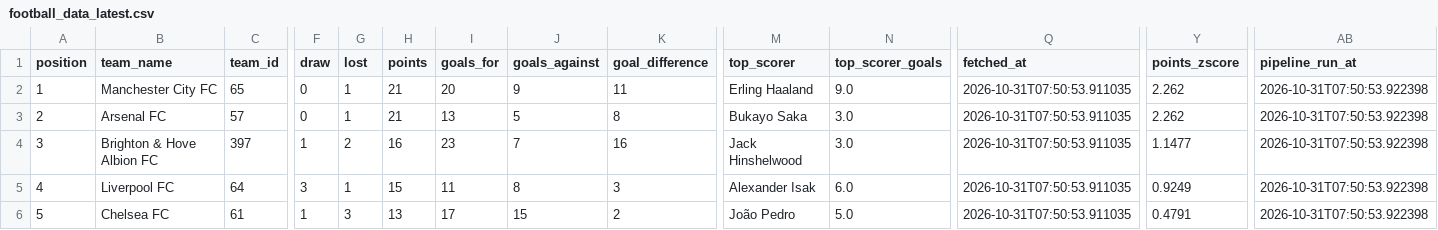
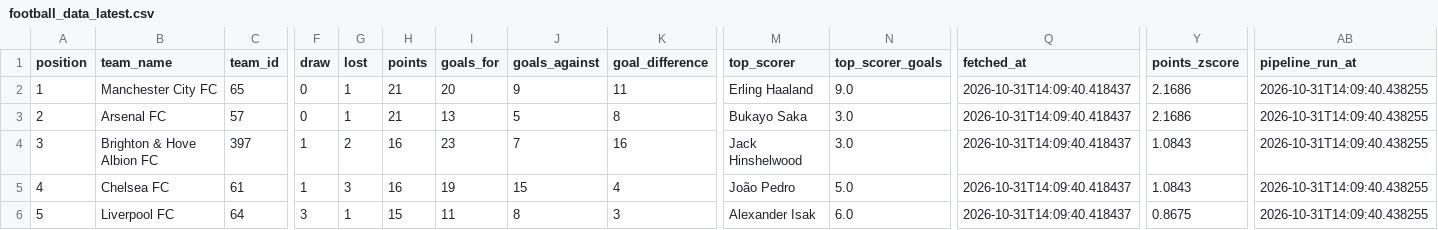
Before and after one commit to sxddhxrthg/sports-etl-pipeline, a CSV file: data/processed/football_data_latest.csv, drawn as a sheet; only a part is shown, gaps mark what is left out; the diff covers the shown part only; the diff names each change by its address in the sheet, - before the commit and + after, or states it on an @@ line.

Commit message:
Automated ETL data update: 2026-10-31 14:09

```diff
--- a/data/processed/football_data_latest.csv
+++ b/data/processed/football_data_latest.csv
-Q2:Q6 (fetched_at): 2026-10-31T07:50:53.911035
+Q2:Q6 (fetched_at): 2026-10-31T14:09:40.418437
-Y2:Y3 (points_zscore): 2.262
+Y2:Y3 (points_zscore): 2.1686
-AB2:AB6 (pipeline_run_at): 2026-10-31T07:50:53.922398
+AB2:AB6 (pipeline_run_at): 2026-10-31T14:09:40.438255
-Y4 (points_zscore): 1.1477
+Y4 (points_zscore): 1.0843
-B5 (team_name): Liverpool FC
+B5 (team_name): Chelsea FC
-C5 (team_id): 64
+C5 (team_id): 61
-F5 (draw): 3
+F5 (draw): 1
-G5 (lost): 1
+G5 (lost): 3
-H5 (points): 15
+H5 (points): 16
-I5 (goals_for): 11
+I5 (goals_for): 19
-J5 (goals_against): 8
+J5 (goals_against): 15
-K5 (goal_difference): 3
+K5 (goal_difference): 4
-M5 (top_scorer): Alexander Isak
+M5 (top_scorer): João Pedro
-N5 (top_scorer_goals): 6.0
+N5 (top_scorer_goals): 5.0
-Y5 (points_zscore): 0.9249
+Y5 (points_zscore): 1.0843
-B6 (team_name): Chelsea FC
+B6 (team_name): Liverpool FC
-C6 (team_id): 61
+C6 (team_id): 64
-F6 (draw): 1
+F6 (draw): 3
-G6 (lost): 3
+G6 (lost): 1
-H6 (points): 13
+H6 (points): 15
-I6 (goals_for): 17
+I6 (goals_for): 11
-J6 (goals_against): 15
+J6 (goals_against): 8
-K6 (goal_difference): 2
+K6 (goal_difference): 3
-M6 (top_scorer): João Pedro
+M6 (top_scorer): Alexander Isak
-N6 (top_scorer_goals): 5.0
+N6 (top_scorer_goals): 6.0
-Y6 (points_zscore): 0.4791
+Y6 (points_zscore): 0.8675
```
Also changed, not shown: 71 edited cells elsewhere in this file, 7 other files.
